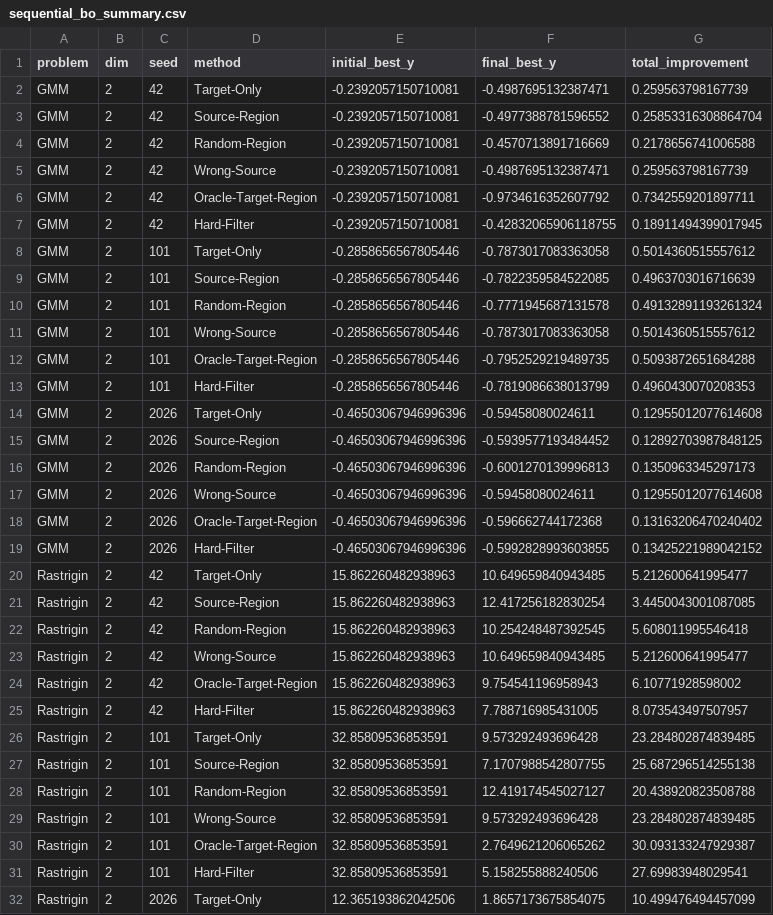
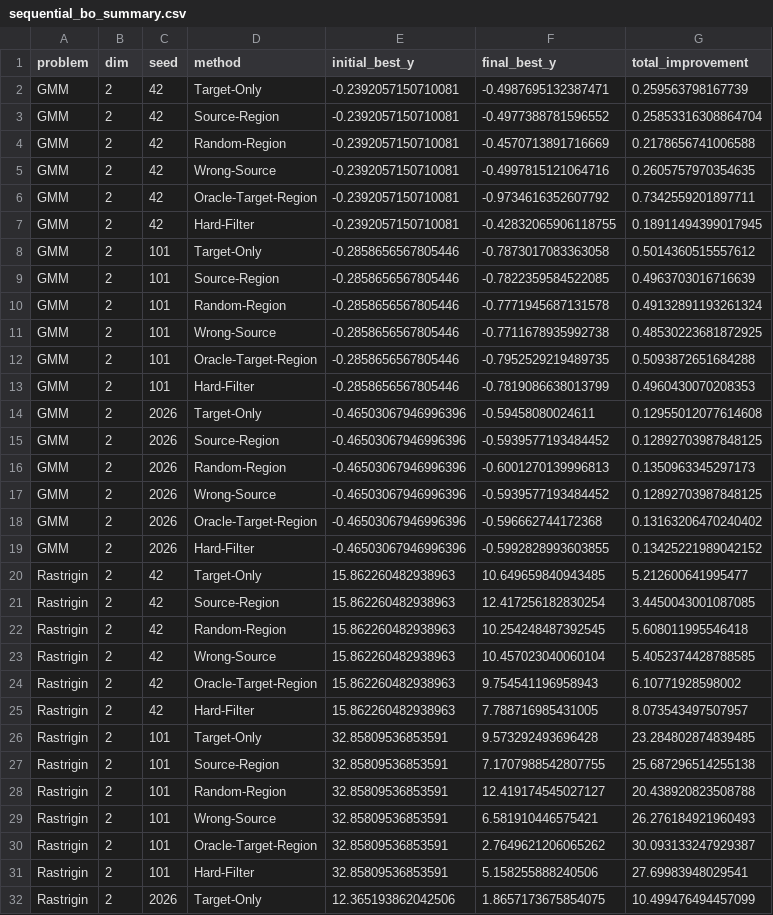
Before and after one commit to wsm123321/local_trans, a CSV file: results/sequential_bo_summary.csv, drawn as a sheet; only a part is shown; the diff covers the shown part only.

```diff
--- a/results/sequential_bo_summary.csv
+++ b/results/sequential_bo_summary.csv
@@ -4,3 +4,3 @@ GMM,2,42,Source-Region,-0.2392057150710081,-0.4977388781596552,0.258533163088647
 GMM,2,42,Random-Region,-0.2392057150710081,-0.4570713891716669,0.2178656741006588
-GMM,2,42,Wrong-Source,-0.2392057150710081,-0.4987695132387471,0.259563798167739
+GMM,2,42,Wrong-Source,-0.2392057150710081,-0.4997815121064716,0.2605757970354635
 GMM,2,42,Oracle-Target-Region,-0.2392057150710081,-0.9734616352607792,0.7342559201897711
@@ -10,3 +10,3 @@ GMM,2,101,Source-Region,-0.2858656567805446,-0.7822359584522085,0.49637030167166
 GMM,2,101,Random-Region,-0.2858656567805446,-0.7771945687131578,0.49132891193261324
-GMM,2,101,Wrong-Source,-0.2858656567805446,-0.7873017083363058,0.5014360515557612
+GMM,2,101,Wrong-Source,-0.2858656567805446,-0.7711678935992738,0.48530223681872925
 GMM,2,101,Oracle-Target-Region,-0.2858656567805446,-0.7952529219489735,0.5093872651684288
@@ -16,3 +16,3 @@ GMM,2,2026,Source-Region,-0.46503067946996396,-0.5939577193484452,0.128927039878
 GMM,2,2026,Random-Region,-0.46503067946996396,-0.6001270139996813,0.1350963345297173
-GMM,2,2026,Wrong-Source,-0.46503067946996396,-0.59458080024611,0.12955012077614608
+GMM,2,2026,Wrong-Source,-0.46503067946996396,-0.5939577193484452,0.12892703987848125
 GMM,2,2026,Oracle-Target-Region,-0.46503067946996396,-0.596662744172368,0.13163206470240402
@@ -22,3 +22,3 @@ Rastrigin,2,42,Source-Region,15.862260482938963,12.417256182830254,3.44500430010
 Rastrigin,2,42,Random-Region,15.862260482938963,10.254248487392545,5.608011995546418
-Rastrigin,2,42,Wrong-Source,15.862260482938963,10.649659840943485,5.212600641995477
+Rastrigin,2,42,Wrong-Source,15.862260482938963,10.457023040060104,5.4052374428788585
 Rastrigin,2,42,Oracle-Target-Region,15.862260482938963,9.754541196958943,6.10771928598002
@@ -28,3 +28,3 @@ Rastrigin,2,101,Source-Region,32.85809536853591,7.1707988542807755,25.6872965142
 Rastrigin,2,101,Random-Region,32.85809536853591,12.419174545027127,20.438920823508788
-Rastrigin,2,101,Wrong-Source,32.85809536853591,9.573292493696428,23.284802874839485
+Rastrigin,2,101,Wrong-Source,32.85809536853591,6.581910446575421,26.276184921960493
 Rastrigin,2,101,Oracle-Target-Region,32.85809536853591,2.7649621206065262,30.093133247929387
```
Also changed, not shown: 30 edited cells elsewhere in this file, results/sequential_bo_traces.csv, 4 other files.
